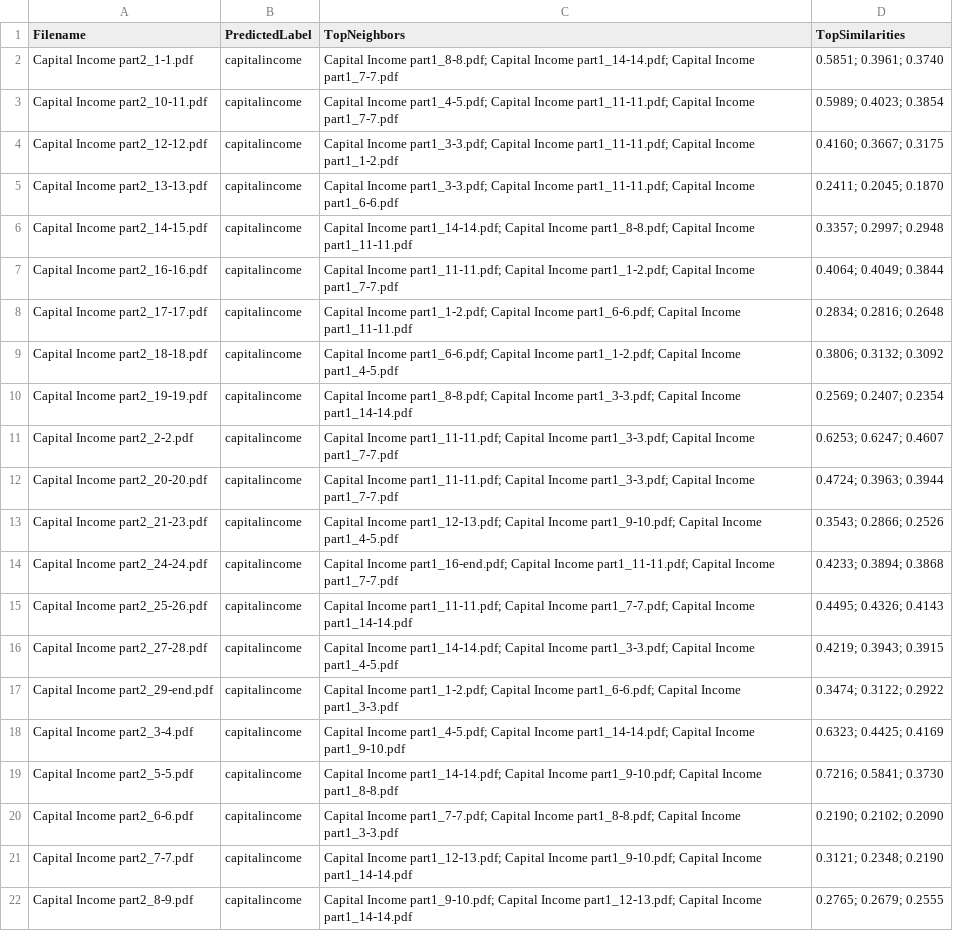
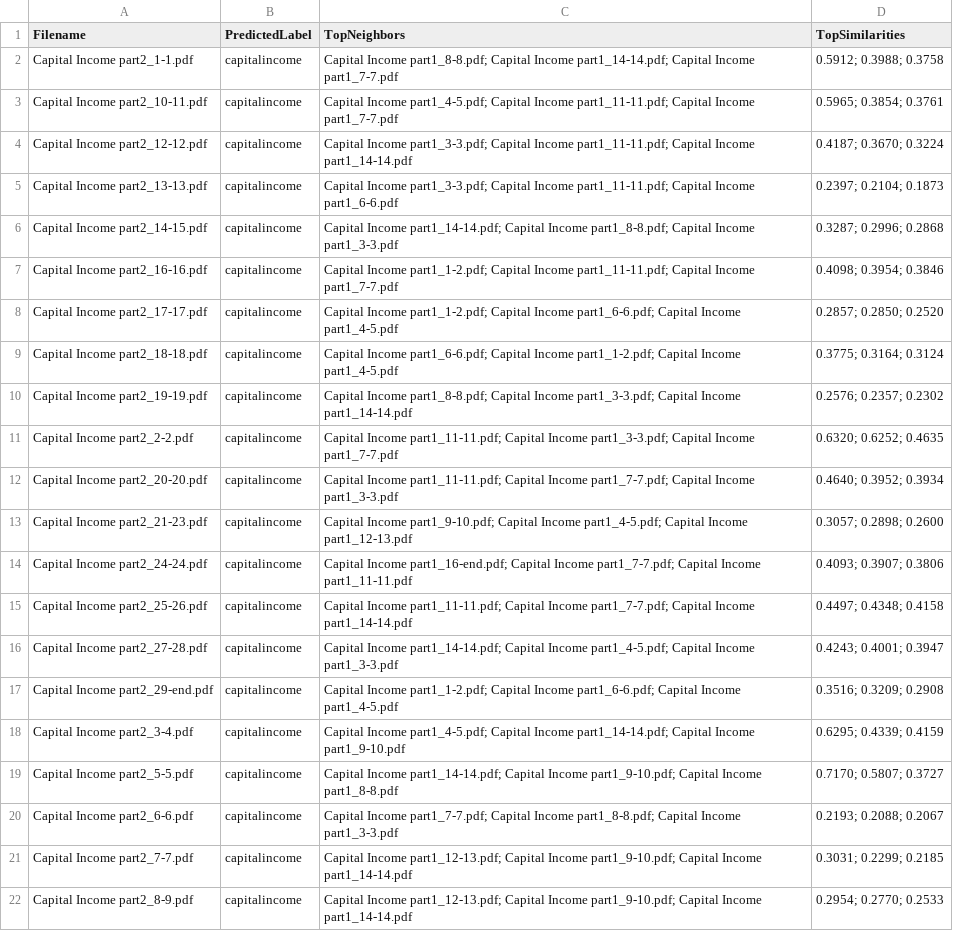
Before and after one commit to senthilmasters2024/InvoiceClassfierAppMVP, a CSV file: results/predictions.csv, drawn as a sheet; only a part is shown; the diff covers the shown part only; the diff names each change by its address in the sheet, - before the commit and + after, or states it on an @@ line.

```diff
--- a/results/predictions.csv
+++ b/results/predictions.csv
-D2 (TopSimilarities): 0.5851; 0.3961; 0.3740
+D2 (TopSimilarities): 0.5912; 0.3988; 0.3758
-D3 (TopSimilarities): 0.5989; 0.4023; 0.3854
+D3 (TopSimilarities): 0.5965; 0.3854; 0.3761
-C4 (TopNeighbors): …Capital Income part1_1-2.pdf
+C4 (TopNeighbors): …Capital Income part1_14-14.pdf
-D4 (TopSimilarities): 0.4160; 0.3667; 0.3175
+D4 (TopSimilarities): 0.4187; 0.3670; 0.3224
-D5 (TopSimilarities): 0.2411; 0.2045; 0.1870
+D5 (TopSimilarities): 0.2397; 0.2104; 0.1873
-C6 (TopNeighbors): …Capital Income part1_11-11.pdf
+C6 (TopNeighbors): …Capital Income part1_3-3.pdf
-D6 (TopSimilarities): 0.3357; 0.2997; 0.2948
+D6 (TopSimilarities): 0.3287; 0.2996; 0.2868
-C7 (TopNeighbors): Capital Income part1_11-11.pdf; Capital Income part1_1-2.pdf; Capital Income…
+C7 (TopNeighbors): Capital Income part1_1-2.pdf; Capital Income part1_11-11.pdf; Capital Income…
-D7 (TopSimilarities): 0.4064; 0.4049; 0.3844
+D7 (TopSimilarities): 0.4098; 0.3954; 0.3846
-C8 (TopNeighbors): …Capital Income part1_11-11.pdf
+C8 (TopNeighbors): …Capital Income part1_4-5.pdf
-D8 (TopSimilarities): 0.2834; 0.2816; 0.2648
+D8 (TopSimilarities): 0.2857; 0.2850; 0.2520
-D9 (TopSimilarities): 0.3806; 0.3132; 0.3092
+D9 (TopSimilarities): 0.3775; 0.3164; 0.3124
-D10 (TopSimilarities): 0.2569; 0.2407; 0.2354
+D10 (TopSimilarities): 0.2576; 0.2357; 0.2302
-D11 (TopSimilarities): 0.6253; 0.6247; 0.4607
+D11 (TopSimilarities): 0.6320; 0.6252; 0.4635
-C12 (TopNeighbors): …Capital Income part1_3-3.pdf; Capital Income part1_7-7.pdf
+C12 (TopNeighbors): …Capital Income part1_7-7.pdf; Capital Income part1_3-3.pdf
-D12 (TopSimilarities): 0.4724; 0.3963; 0.3944
+D12 (TopSimilarities): 0.4640; 0.3952; 0.3934
-C13 (TopNeighbors): Capital Income part1_12-13.pdf; Capital Income part1_9-10.pdf; Capital Income part1_4-5.pdf
+C13 (TopNeighbors): Capital Income part1_9-10.pdf; Capital Income part1_4-5.pdf; Capital Income part1_12-13.pdf
-D13 (TopSimilarities): 0.3543; 0.2866; 0.2526
+D13 (TopSimilarities): 0.3057; 0.2898; 0.2600
-C14 (TopNeighbors): …Capital Income part1_11-11.pdf; Capital Income part1_7-7.pdf
+C14 (TopNeighbors): …Capital Income part1_7-7.pdf; Capital Income part1_11-11.pdf
-D14 (TopSimilarities): 0.4233; 0.3894; 0.3868
+D14 (TopSimilarities): 0.4093; 0.3907; 0.3806
-D15 (TopSimilarities): 0.4495; 0.4326; 0.4143
+D15 (TopSimilarities): 0.4497; 0.4348; 0.4158
-C16 (TopNeighbors): …Capital Income part1_3-3.pdf; Capital Income part1_4-5.pdf
+C16 (TopNeighbors): …Capital Income part1_4-5.pdf; Capital Income part1_3-3.pdf
-D16 (TopSimilarities): 0.4219; 0.3943; 0.3915
+D16 (TopSimilarities): 0.4243; 0.4001; 0.3947
-C17 (TopNeighbors): …Capital Income part1_3-3.pdf
+C17 (TopNeighbors): …Capital Income part1_4-5.pdf
-D17 (TopSimilarities): 0.3474; 0.3122; 0.2922
+D17 (TopSimilarities): 0.3516; 0.3209; 0.2908
-D18 (TopSimilarities): 0.6323; 0.4425; 0.4169
+D18 (TopSimilarities): 0.6295; 0.4339; 0.4159
-D19 (TopSimilarities): 0.7216; 0.5841; 0.3730
+D19 (TopSimilarities): 0.7170; 0.5807; 0.3727
-D20 (TopSimilarities): 0.2190; 0.2102; 0.2090
+D20 (TopSimilarities): 0.2193; 0.2088; 0.2067
-D21 (TopSimilarities): 0.3121; 0.2348; 0.2190
+D21 (TopSimilarities): 0.3031; 0.2299; 0.2185
-C22 (TopNeighbors): Capital Income part1_9-10.pdf; Capital Income part1_12-13.pdf; Capital Income…
+C22 (TopNeighbors): Capital Income part1_12-13.pdf; Capital Income part1_9-10.pdf; Capital Income…
-D22 (TopSimilarities): 0.2765; 0.2679; 0.2555
+D22 (TopSimilarities): 0.2954; 0.2770; 0.2533
```
Also changed, not shown: 57 edited cells elsewhere in this file, results/similarity_matrix.csv, 7 other files.
